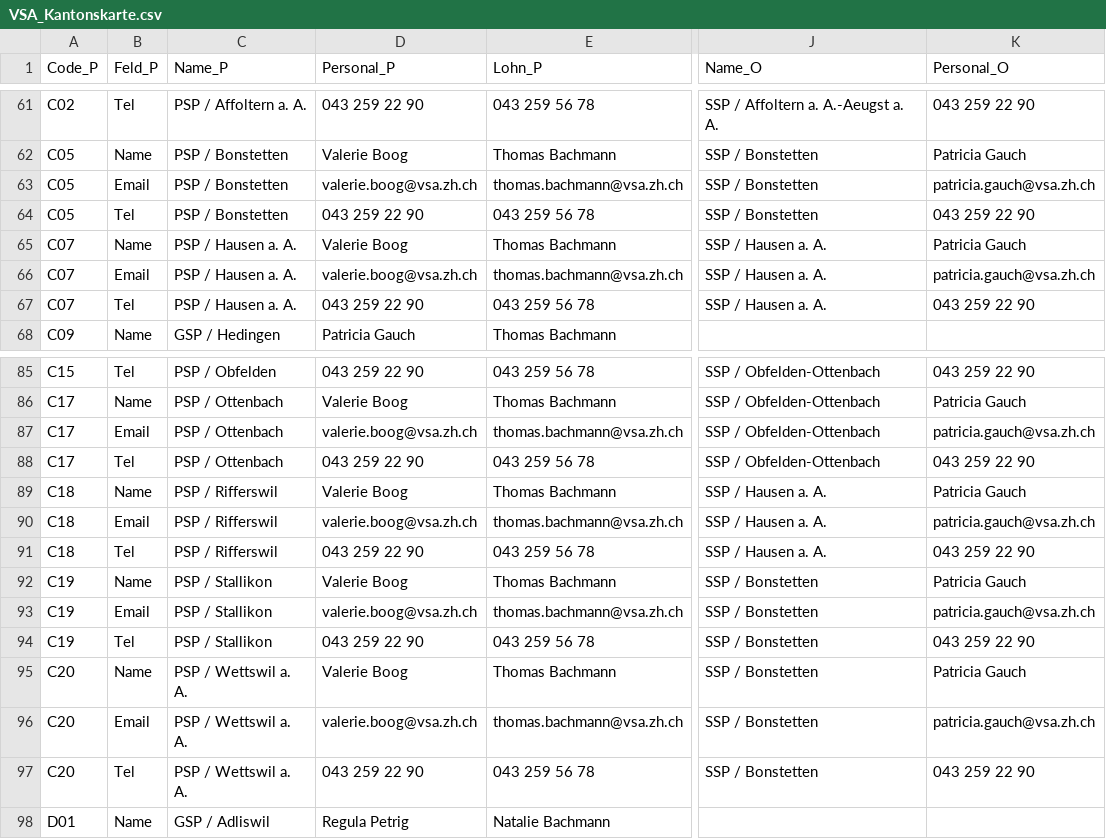
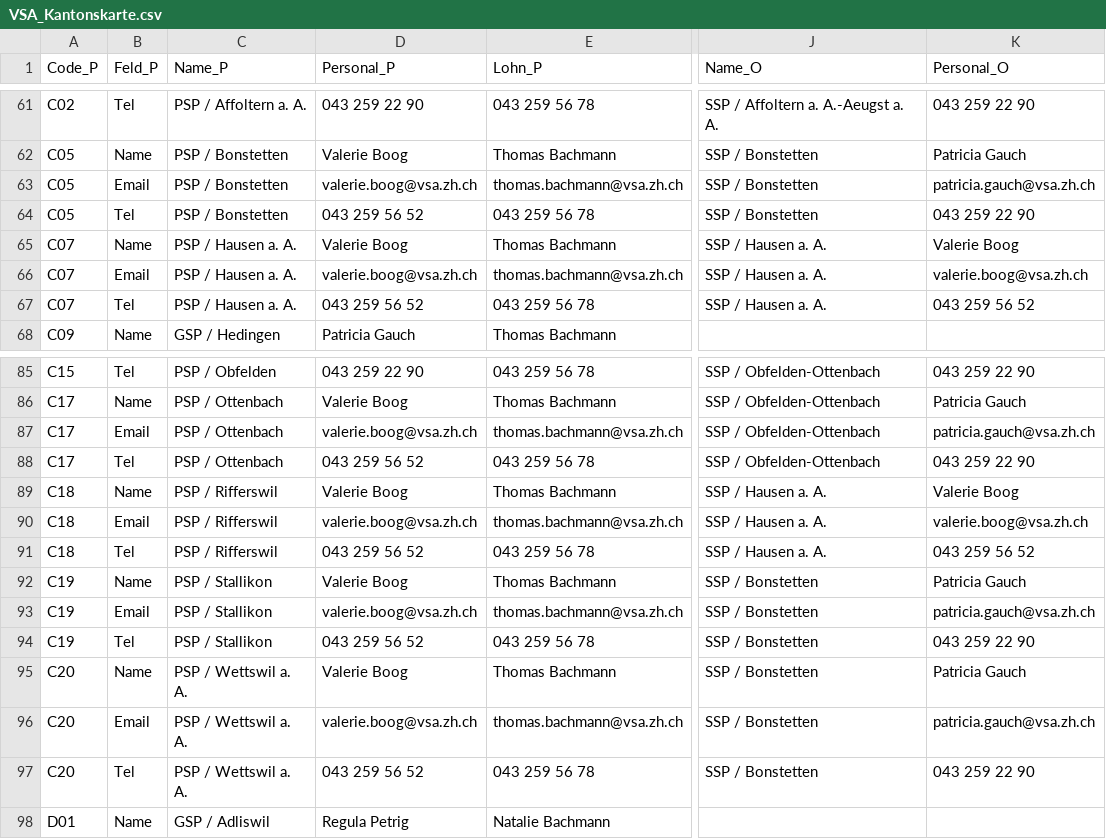
Before and after one commit to statistikZH/Visualisierung_VSAKarte, a CSV file: Data/VSA_Kantonskarte.csv, drawn as a sheet; only a part is shown, gaps mark what is left out; the diff covers the shown part only; the diff names each change by its address in the sheet, - before the commit and + after, or states it on an @@ line.

Commit message:
Update VSA_Kantonskarte.csv

```diff
--- a/Data/VSA_Kantonskarte.csv
+++ b/Data/VSA_Kantonskarte.csv
-D64 (Personal_P): 043 259 22 90
+D64 (Personal_P): 043 259 56 52
-K65 (Personal_O): Patricia Gauch
+K65 (Personal_O): Valerie Boog
-K66 (Personal_O): patricia.gauch@vsa.zh.ch
+K66 (Personal_O): valerie.boog@vsa.zh.ch
-D67 (Personal_P): 043 259 22 90
+D67 (Personal_P): 043 259 56 52
-K67 (Personal_O): 043 259 22 90
+K67 (Personal_O): 043 259 56 52
-D88 (Personal_P): 043 259 22 90
+D88 (Personal_P): 043 259 56 52
-K89 (Personal_O): Patricia Gauch
+K89 (Personal_O): Valerie Boog
-K90 (Personal_O): patricia.gauch@vsa.zh.ch
+K90 (Personal_O): valerie.boog@vsa.zh.ch
-D91 (Personal_P): 043 259 22 90
+D91 (Personal_P): 043 259 56 52
-K91 (Personal_O): 043 259 22 90
+K91 (Personal_O): 043 259 56 52
-D94 (Personal_P): 043 259 22 90
+D94 (Personal_P): 043 259 56 52
-D97 (Personal_P): 043 259 22 90
+D97 (Personal_P): 043 259 56 52
```
Also changed, not shown: 4 edited cells elsewhere in this file.
